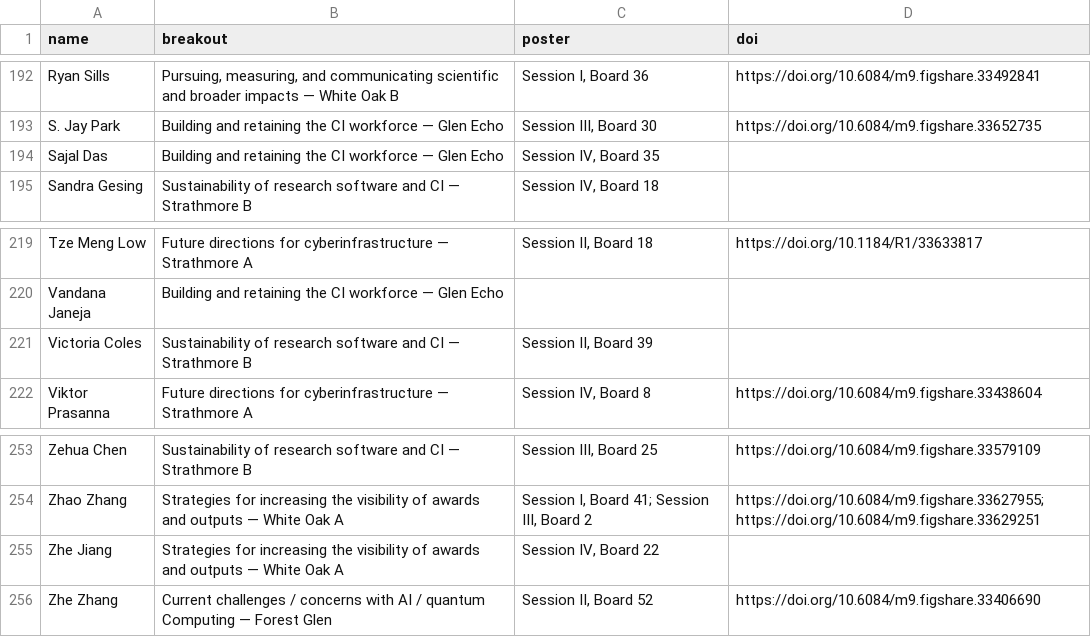
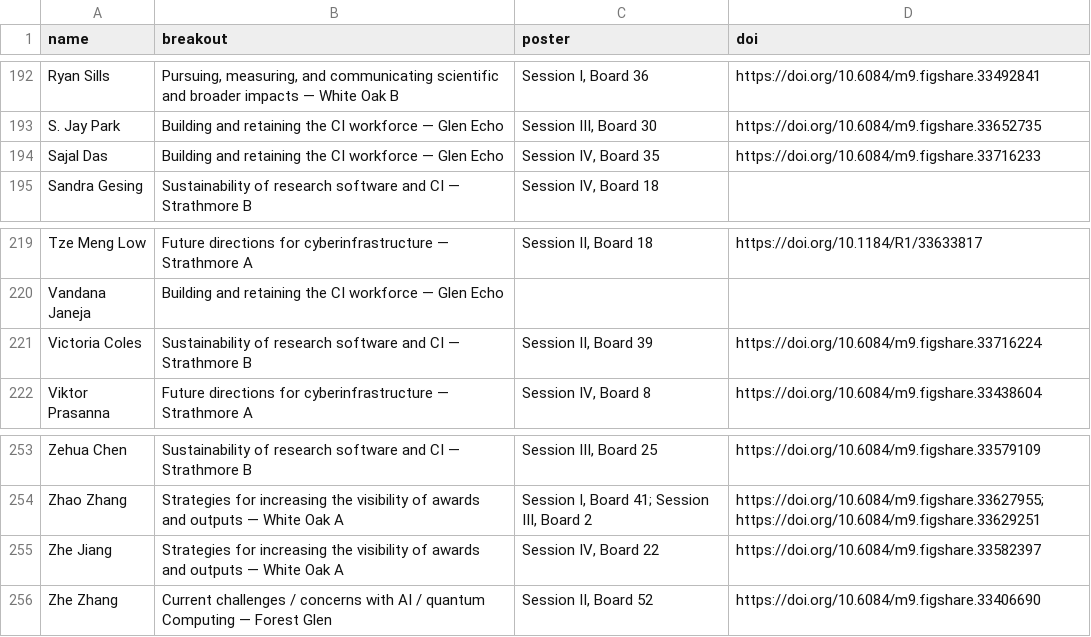
Before and after one commit to confmeet/ccs2026, a CSV file: assets/data/assignments.csv, drawn as a sheet; only a part is shown, gaps mark what is left out; the diff covers the shown part only.

```diff
--- a/assets/data/assignments.csv
+++ b/assets/data/assignments.csv
@@ -193,3 +193,3 @@ Ryan Sills,"Pursuing, measuring, and communicating scientific and broader impact
 S. Jay Park,Building and retaining the CI workforce — Glen Echo,"Session III, Board 30",https://doi.org/10.6084/m9.figshare.33652735
-Sajal Das,Building and retaining the CI workforce — Glen Echo,"Session IV, Board 35",
+Sajal Das,Building and retaining the CI workforce — Glen Echo,"Session IV, Board 35",https://doi.org/10.6084/m9.figshare.33716233
 Sandra Gesing,Sustainability of research software and CI — Strathmore B,"Session IV, Board 18",
@@ -220,3 +220,3 @@ Tze Meng Low,Future directions for cyberinfrastructure — Strathmore A,"Session
 Vandana Janeja,Building and retaining the CI workforce — Glen Echo,,
-Victoria Coles,Sustainability of research software and CI — Strathmore B,"Session II, Board 39",
+Victoria Coles,Sustainability of research software and CI — Strathmore B,"Session II, Board 39",https://doi.org/10.6084/m9.figshare.33716224
 Viktor Prasanna,Future directions for cyberinfrastructure — Strathmore A,"Session IV, Board 8",https://doi.org/10.6084/m9.figshare.33438604
@@ -254,3 +254,3 @@ Zehua Chen,Sustainability of research software and CI — Strathmore B,"Session
 Zhao Zhang,Strategies for increasing the visibility of awards and outputs — White Oak A,"Session I, Board 41; Session III, Board 2",https://doi.org/10.6084/m9.figshare.33627955; https://doi.org/10.6084/m9.figshare.33629251
-Zhe Jiang,Strategies for increasing the visibility of awards and outputs — White Oak A,"Session IV, Board 22",
+Zhe Jiang,Strategies for increasing the visibility of awards and outputs — White Oak A,"Session IV, Board 22",https://doi.org/10.6084/m9.figshare.33582397
 Zhe Zhang,Current challenges / concerns with AI / quantum Computing — Forest Glen,"Session II, Board 52",https://doi.org/10.6084/m9.figshare.33406690
```
Also changed, not shown: 5 edited cells elsewhere in this file.
